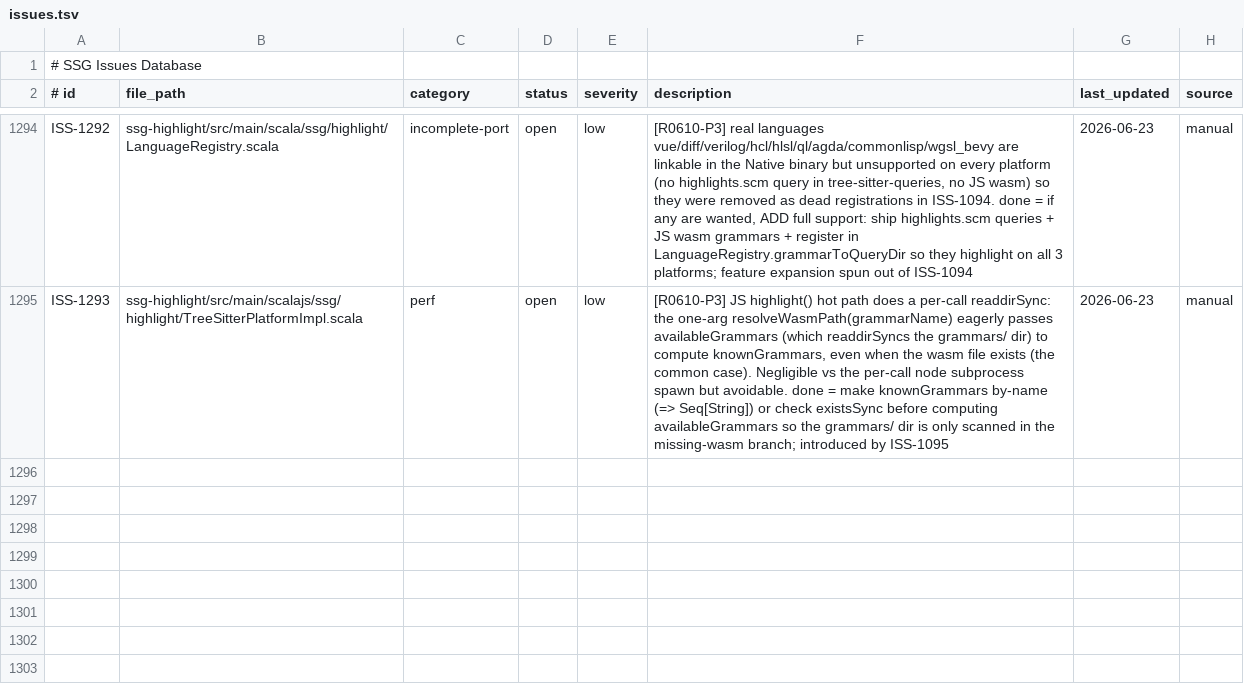
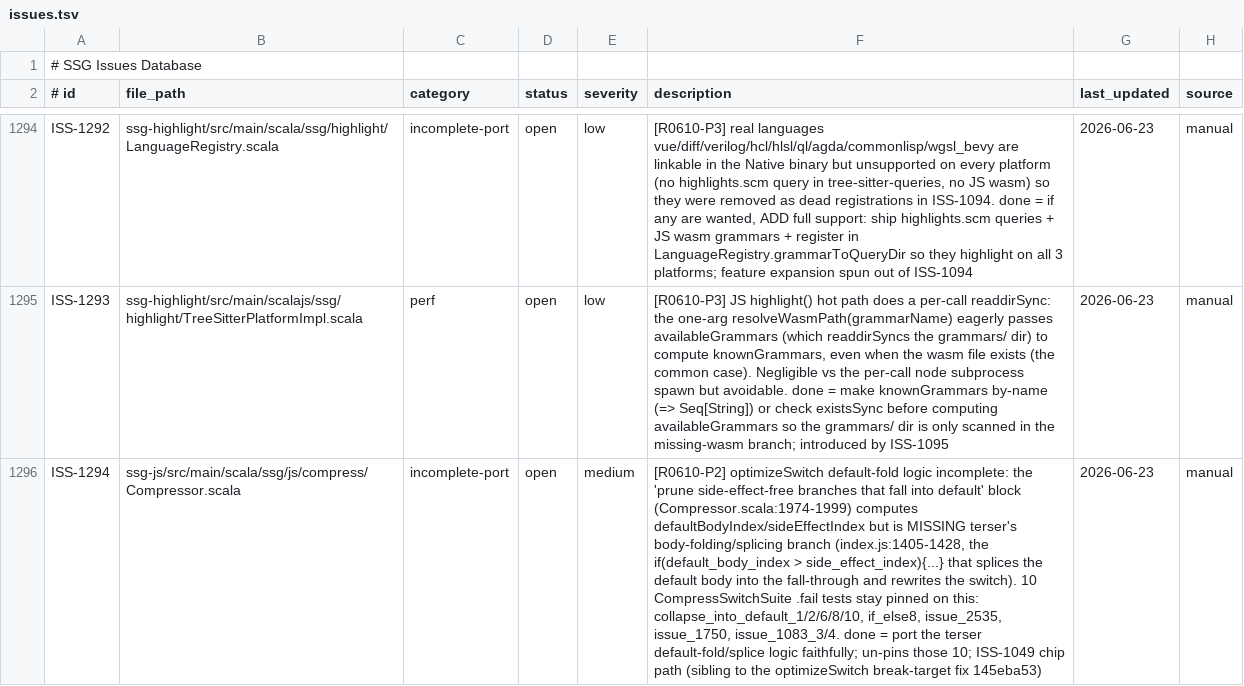
Before and after one commit to kubuszok/ssg, a TSV file: .rescale/data/issues.tsv, drawn as a sheet; only a part is shown, gaps mark what is left out; the diff names each change by its address in the sheet, - before the commit and + after, or states it on an @@ line.

Commit message:
campaign: ISS-1049 chip (optimizeSwitch break-target, 50 un-pins, fail_marks_ssg-js 850->800); ISS-1294 default-fold follow-up

```diff
--- a/.rescale/data/issues.tsv
+++ b/.rescale/data/issues.tsv
+row 1296: ISS-1294 | ssg-js/src/main/scala/ssg/js/compress/Compressor.scala | incomplete-port | open | medium | [R0610-P2] optimizeSwitch default-fold logic incomplete: the 'prune side-effect-free branches that fall into default' block (Compressor.scala:1974-1999) computes defaultBodyIndex/sideEffectIndex but is MISSING terser's body-folding/splicing branch (index.js:1405-1428, the if(default_body_index > side_effect_index){...} that splices the default body into the fall-through and rewrites the switch). 10 CompressSwitchSuite .fail tests stay pinned on this: collapse_into_default_1/2/6/8/10, if_else8, issue_2535, issue_1750, issue_1083_3/4. done = port the terser default-fold/splice logic faithfully; un-pins those 10; ISS-1049 chip path (sibling to the optimizeSwitch break-target fix 145eba53) | 2026-06-23 | manual
```
Also changed, not shown: 1 other file.
